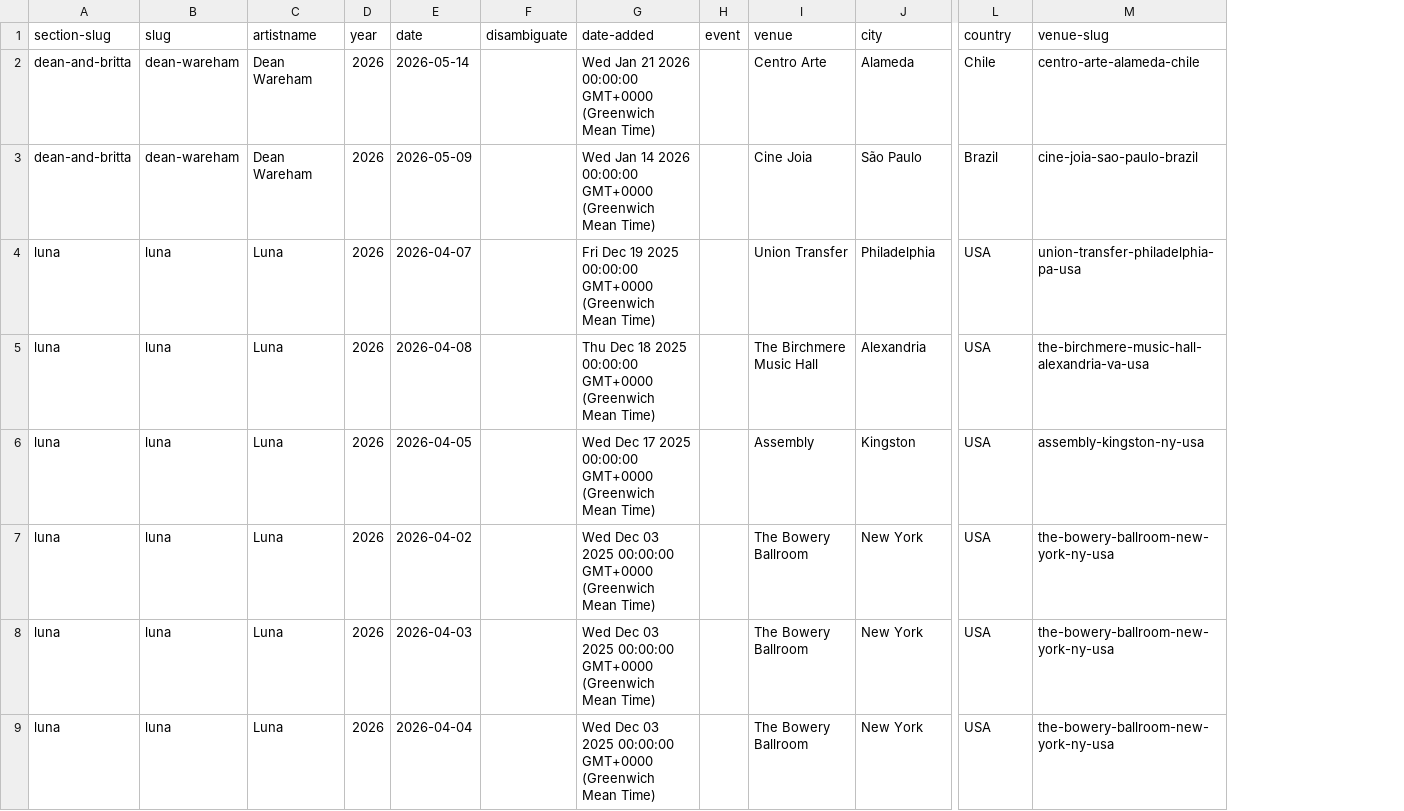
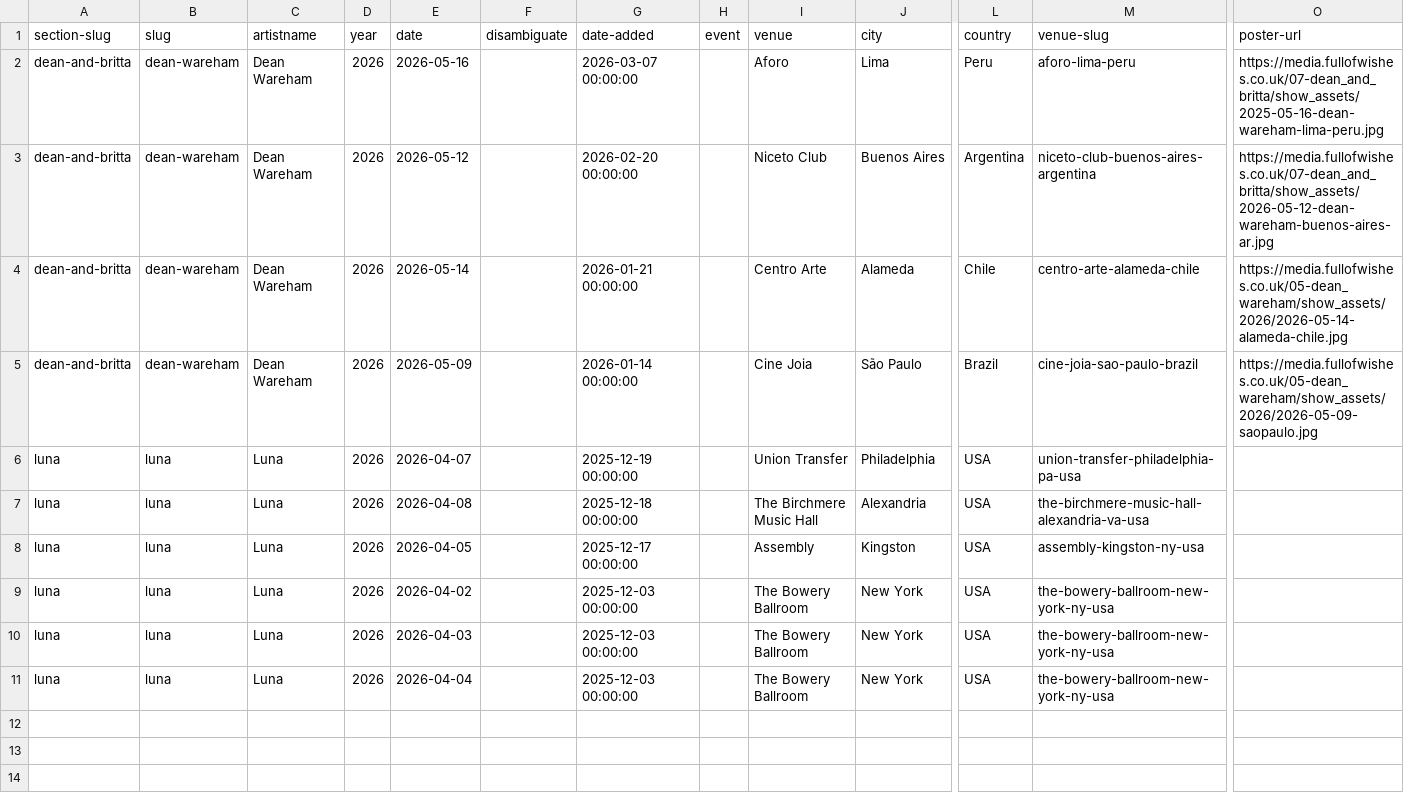
Before and after one commit to grange85/ahfow-database, a CSV file: _data/gigography/upcoming-shows.csv, drawn as a sheet; only a part is shown, gaps mark what is left out; addresses are those after the commit; rows hold the shown columns only; the diff names each change by its address in the sheet, - before the commit and + after, or states it on an @@ line.

```diff
--- a/_data/gigography/upcoming-shows.csv
+++ b/_data/gigography/upcoming-shows.csv
+column O (poster-url), rows 4-5: https://media.fullofwishes.co.uk/05-dean_wareham/show_assets/2026/2026-05-14-alameda-chile.jpg | https://media.fullofwishes.co.uk/05-dean_wareham/show_assets/2026/2026-05-09-saopaulo.jpg
+row 2: dean-and-britta | dean-wareham | Dean Wareham | 2026 | 2026-05-16 |  | 2026-03-07 00:00:00 |  | Aforo | Lima | Peru | aforo-lima-peru | https://media.fullofwishes.co.uk/07-dean_and_britta/show_assets/2025-05-16-dean-wareham-lima-peru.jpg
+row 3: dean-and-britta | dean-wareham | Dean Wareham | 2026 | 2026-05-12 |  | 2026-02-20 00:00:00 |  | Niceto Club | Buenos Aires | Argentina | niceto-club-buenos-aires-argentina | https://media.fullofwishes.co.uk/07-dean_and_britta/show_assets/2026-05-12-dean-wareham-buenos-aires-ar.jpg
-G4 (date-added): Wed Jan 21 2026 00:00:00 GMT+0000 (Greenwich Mean Time)
+G4 (date-added): 2026-01-21 00:00:00
-G5 (date-added): Wed Jan 14 2026 00:00:00 GMT+0000 (Greenwich Mean Time)
+G5 (date-added): 2026-01-14 00:00:00
-G6 (date-added): Fri Dec 19 2025 00:00:00 GMT+0000 (Greenwich Mean Time)
+G6 (date-added): 2025-12-19 00:00:00
-G7 (date-added): Thu Dec 18 2025 00:00:00 GMT+0000 (Greenwich Mean Time)
+G7 (date-added): 2025-12-18 00:00:00
-G8 (date-added): Wed Dec 17 2025 00:00:00 GMT+0000 (Greenwich Mean Time)
+G8 (date-added): 2025-12-17 00:00:00
-G9:G11 (date-added): Wed Dec 03 2025 00:00:00 GMT+0000 (Greenwich Mean Time)
+G9:G11 (date-added): 2025-12-03 00:00:00
```
Also changed, not shown: _data/gigography/dean-and-britta-shows.csv, _data/gigography/galaxie-500-shows.csv, 3 other files.
